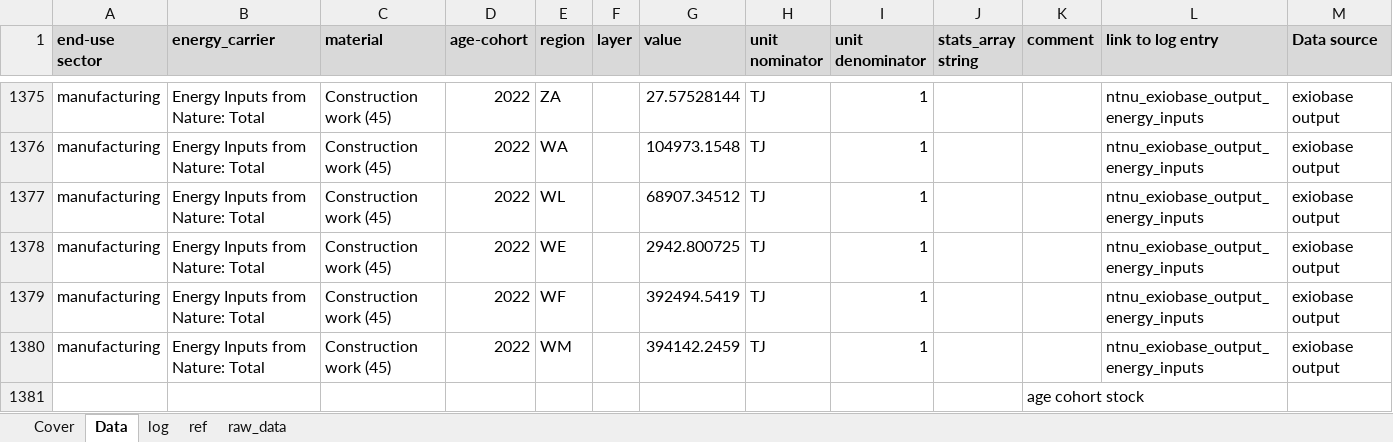
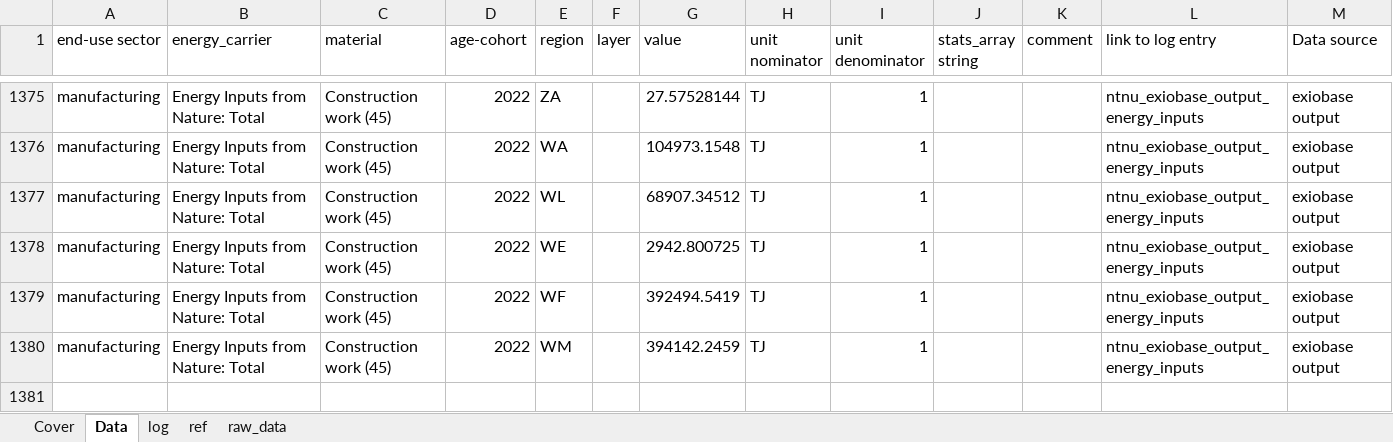
Before and after one commit to atasayn/IEF_Home, an Excel workbook: IEF_Home/UploadedFiles/3_EI_Buildings_CIRCOMOD_D4.2_2025_v1.0.xlsx, sheet Data, drawn as a sheet; only a part is shown, gaps mark what is left out; values as stored, in another font and other column widths than the file's, no borders; the diff names each change by its address in the sheet, - before the commit and + after, or states it on an @@ line.

```diff
--- a/IEF_Home/UploadedFiles/3_EI_Buildings_CIRCOMOD_D4.2_2025_v1.0.xlsx (sheet Data)
+++ b/IEF_Home/UploadedFiles/3_EI_Buildings_CIRCOMOD_D4.2_2025_v1.0.xlsx (sheet Data)
@@ A1:M1 fill: #D9D9D9 → none, bold: on → off @@
-row 1381:  |  |  |  |  |  |  |  |  |  | age cohort stock
```
Also changed, not shown: sheet Cover, IEF_Home/UploadedFiles/3_LT_Vehicles_LIST_ErrorSample.xlsx, 1 other file.
